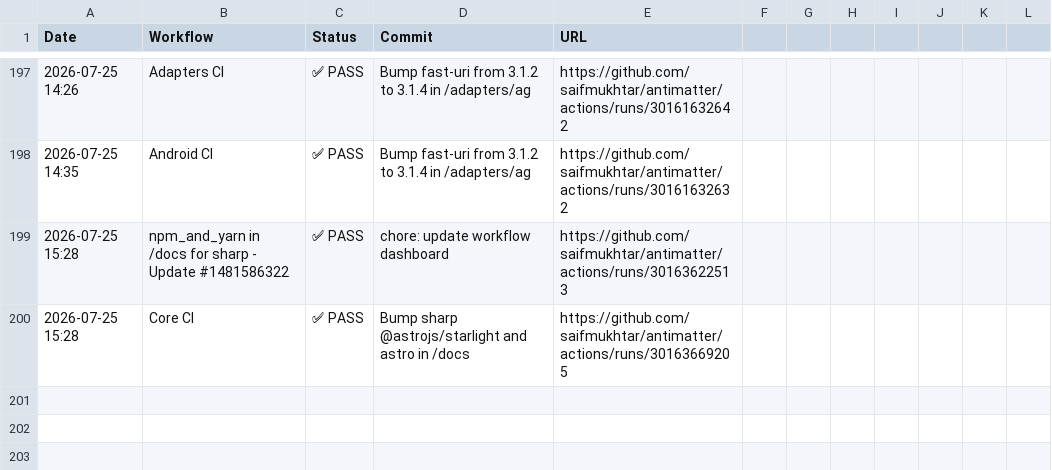
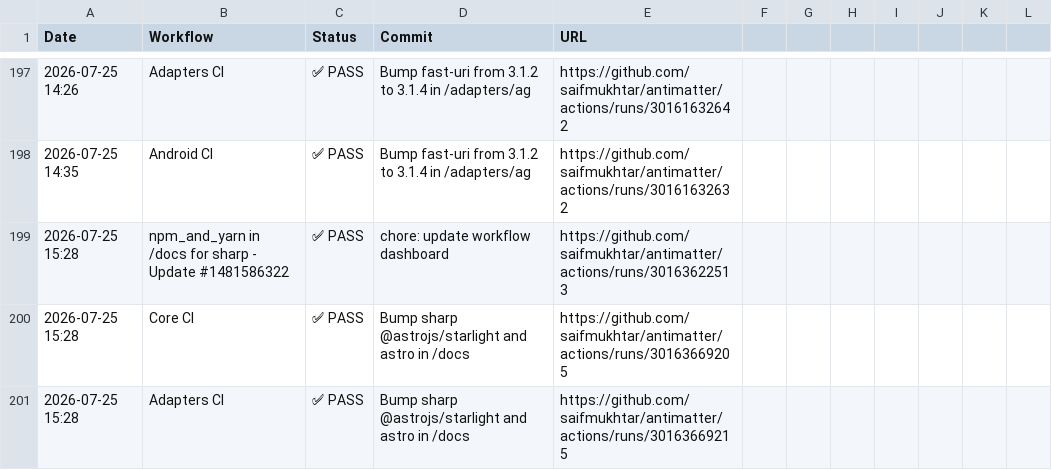
Before and after one commit to saifmukhtar/antimatter, a CSV file: .github/ci-logs/workflow_logs.csv, drawn as a sheet; only a part is shown, gaps mark what is left out.

```diff
--- a/.github/ci-logs/workflow_logs.csv
+++ b/.github/ci-logs/workflow_logs.csv
@@ -200 +200,2 @@ Date,Workflow,Status,Commit,URL
 2026-07-25 15:28,Core CI,✅ PASS,Bump sharp @astrojs/starlight and astro in /docs,https://github.com/saifmukhtar/antimatter/actions/runs/30163669205
+2026-07-25 15:28,Adapters CI,✅ PASS,Bump sharp @astrojs/starlight and astro in /docs,https://github.com/saifmukhtar/antimatter/actions/runs/30163669215
```
Also changed, not shown: 1 other file.
